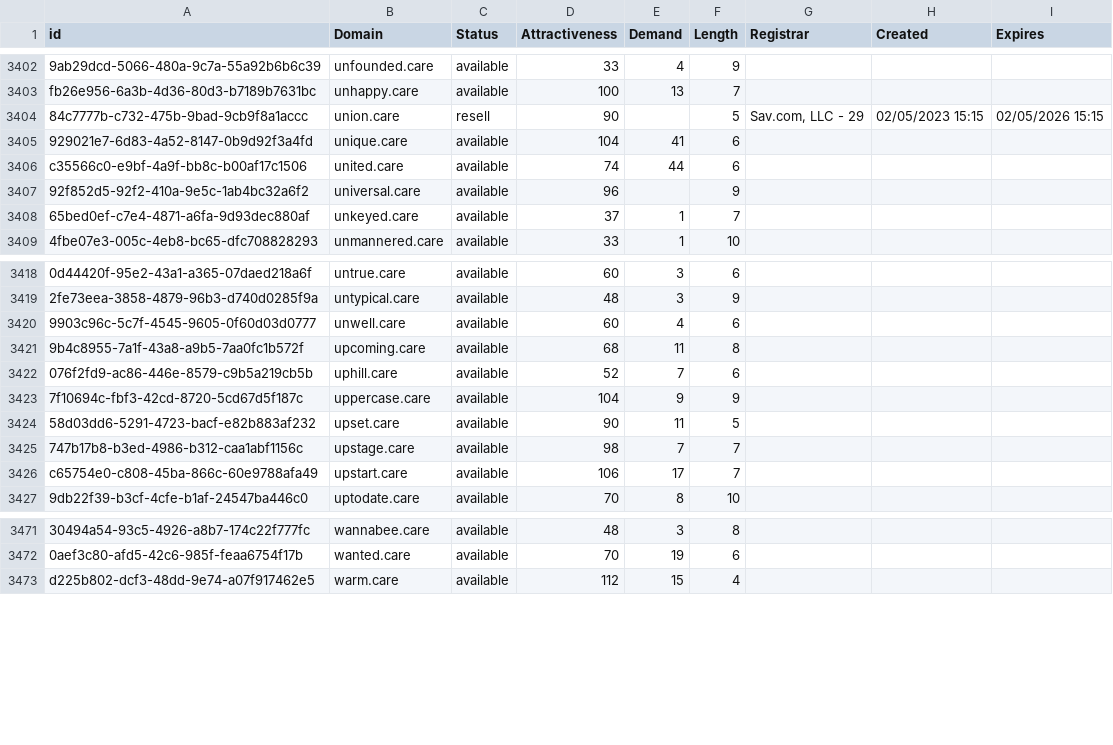
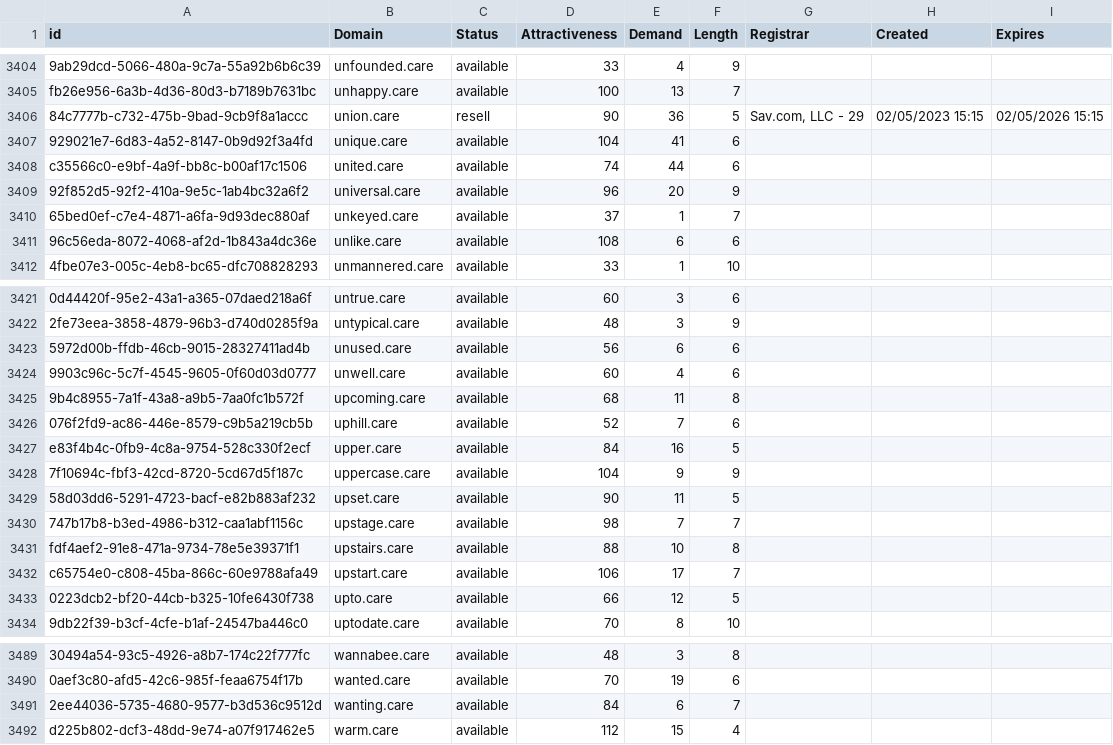
Before and after one commit to UniqueDomains/care-oneword-domains, a CSV file: care.csv, drawn as a sheet; only a part is shown, gaps mark what is left out; addresses are those after the commit; the diff covers the shown part only; the diff names each change by its address in the sheet, - before the commit and + after, or states it on an @@ line.

```diff
--- a/care.csv
+++ b/care.csv
-E3406 (Demand): (empty)
+E3406 (Demand): 36
-E3409 (Demand): (empty)
+E3409 (Demand): 20
+row 3411: 96c56eda-8072-4068-af2d-1b843a4dc36e | unlike.care | available | 108 | 6 | 6
+row 3423: 5972d00b-ffdb-46cb-9015-28327411ad4b | unused.care | available | 56 | 6 | 6
+row 3427: e83f4b4c-0fb9-4c8a-9754-528c330f2ecf | upper.care | available | 84 | 16 | 5
+row 3431: fdf4aef2-91e8-471a-9734-78e5e39371f1 | upstairs.care | available | 88 | 10 | 8
+row 3433: 0223dcb2-bf20-44cb-b325-10fe6430f738 | upto.care | available | 66 | 12 | 5
+row 3491: 2ee44036-5735-4680-9577-b3d536c9512d | wanting.care | available | 84 | 6 | 7
```
Also changed, not shown: 13 added rows and 4 edited cells elsewhere in this file, 2 other files.
